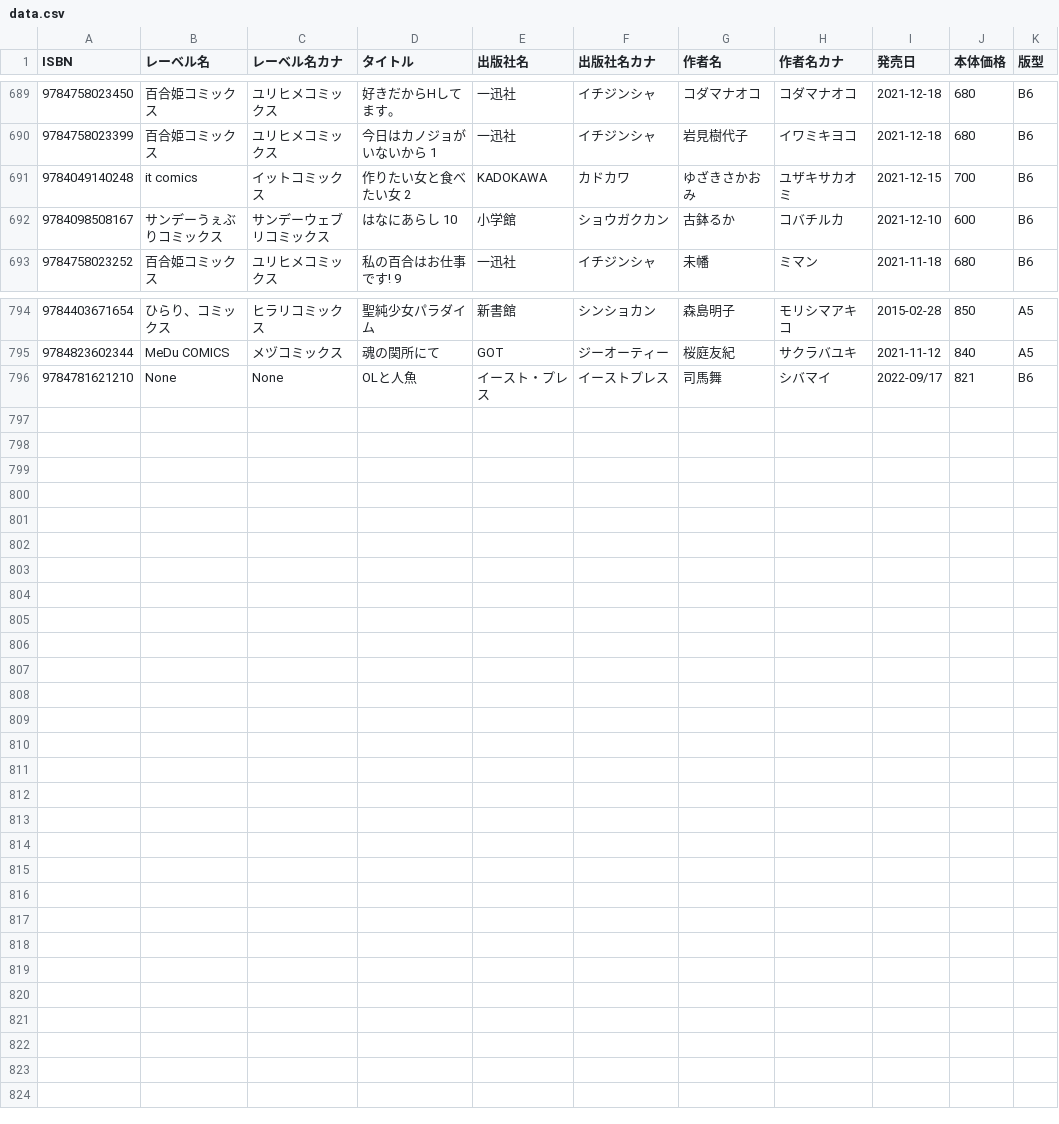
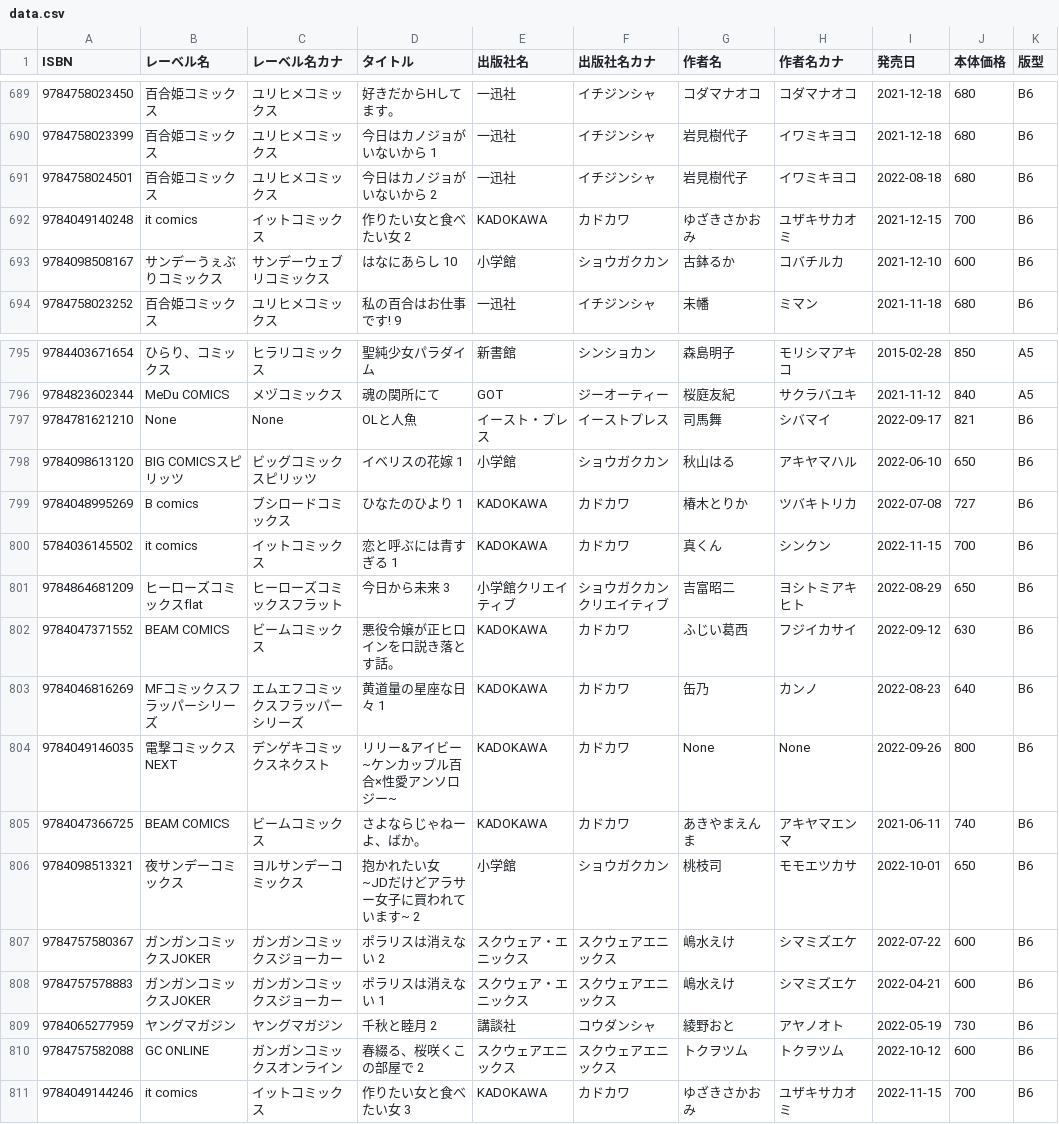
Before and after one commit to mitsuemon/lily-comics, a CSV file: data.csv, drawn as a sheet; only a part is shown, gaps mark what is left out.

Commit message:
add 買った漫画の追加
以下の漫画を追加
- 今日はカノジョがいないから 2
- OLと人魚
- イベリスの花嫁 1
- ひなたのひより 1
- 今日から未来 3
- 悪役令嬢が正ヒロインを口説き落とす話。
- 黄道量の星座な日々 1
- リリー&アイビー ~ケンカップル百合×性愛アンソロジー~
- さよならじゃねーよ、ばか。
- 抱かれたい女 ~JDだけどアラサー女子に買われています~ 2
- ポラリスは消えない 2
- ポラリスは消えない 1
- 千秋と睦月 2
- 春綴る、桜咲くこの部屋で 2
- 作りたい女と食べたい女 3

```diff
--- a/data.csv
+++ b/data.csv
@@ -690,2 +690,3 @@ ISBN,レーベル名,レーベル名カナ,タイトル,出版社名,出版社
 9784758023399,百合姫コミックス,ユリヒメコミックス,今日はカノジョがいないから 1,一迅社,イチジンシャ,岩見樹代子,イワミキヨコ,2021-12-18,680,B6
+9784758024501,百合姫コミックス,ユリヒメコミックス,今日はカノジョがいないから 2,一迅社,イチジンシャ,岩見樹代子,イワミキヨコ,2022-08-18,680,B6
 9784049140248,it comics,イットコミックス,作りたい女と食べたい女 2,KADOKAWA,カドカワ,ゆざきさかおみ,ユザキサカオミ,2021-12-15,700,B6
@@ -795,2 +796,16 @@ ISBN,レーベル名,レーベル名カナ,タイトル,出版社名,出版社
 9784823602344,MeDu COMICS,メヅコミックス,魂の関所にて,GOT,ジーオーティー,桜庭友紀,サクラバユキ,2021-11-12,840,A5
-9784781621210,None,None,OLと人魚,イースト・プレス,イーストプレス,司馬舞,シバマイ,2022-09/17,821,B6
+9784781621210,None,None,OLと人魚,イースト・プレス,イーストプレス,司馬舞,シバマイ,2022-09-17,821,B6
+9784098613120,BIG COMICSスピリッツ,ビッグコミックスピリッツ,イベリスの花嫁 1,小学館,ショウガクカン,秋山はる,アキヤマハル,2022-06-10,650,B6
+9784048995269,B comics,ブシロードコミックス,ひなたのひより 1,KADOKAWA,カドカワ,椿木とりか,ツバキトリカ,2022-07-08,727,B6
+5784036145502,it comics,イットコミックス,恋と呼ぶには青すぎる 1,KADOKAWA,カドカワ,真くん,シンクン,2022-11-15,700,B6
+9784864681209,ヒーローズコミックスflat,ヒーローズコミックスフラット,今日から未来 3,小学館クリエイティブ,ショウガクカンクリエイティブ,吉富昭二,ヨシトミアキヒト,2022-08-29,650,B6
+9784047371552,BEAM COMICS,ビームコミックス,悪役令嬢が正ヒロインを口説き落とす話。,KADOKAWA,カドカワ,ふじい葛西,フジイカサイ,2022-09-12,630,B6
+9784046816269,MFコミックスフラッパーシリーズ,エムエフコミックスフラッパーシリーズ,黄道量の星座な日々 1,KADOKAWA,カドカワ,缶乃,カンノ,2022-08-23,640,B6
+9784049146035,電撃コミックスNEXT,デンゲキコミックスネクスト,リリー&アイビー ~ケンカップル百合×性愛アンソロジー~,KADOKAWA,カドカワ,None,None,2022-09-26,800,B6
+9784047366725,BEAM COMICS,ビームコミックス,さよならじゃねーよ、ばか。,KADOKAWA,カドカワ,あきやまえんま,アキヤマエンマ,2021-06-11,740,B6
+9784098513321,夜サンデーコミックス,ヨルサンデーコミックス,抱かれたい女 ~JDだけどアラサー女子に買われています~ 2,小学館,ショウガクカン,桃枝司,モモエツカサ,2022-10-01,650,B6
+9784757580367,ガンガンコミックスJOKER,ガンガンコミックスジョーカー,ポラリスは消えない 2,スクウェア・エニックス,スクウェアエニックス,嶋水えけ,シマミズエケ,2022-07-22,600,B6
+9784757578883,ガンガンコミックスJOKER,ガンガンコミックスジョーカー,ポラリスは消えない 1,スクウェア・エニックス,スクウェアエニックス,嶋水えけ,シマミズエケ,2022-04-21,600,B6
+9784065277959,ヤングマガジン,ヤングマガジン,千秋と睦月 2,講談社,コウダンシャ,綾野おと,アヤノオト,2022-05-19,730,B6
+9784757582088,GC ONLINE,ガンガンコミックスオンライン,春綴る、桜咲くこの部屋で 2,スクウェアエニックス,スクウェアエニックス,トクヲツム,トクヲツム,2022-10-12,600,B6
+9784049144246,it comics,イットコミックス,作りたい女と食べたい女 3,KADOKAWA,カドカワ,ゆざきさかおみ,ユザキサカオミ,2022-11-15,700,B6
```
